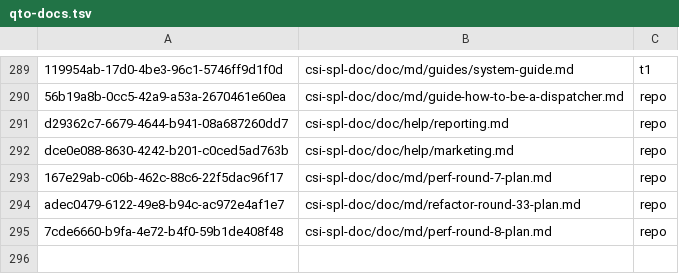
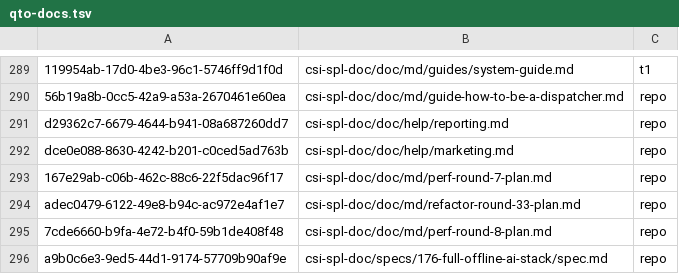
Before and after one commit to csitea/csi-spl, a TSV file: csi-spl-doc/doc/md/qto-docs.tsv, drawn as a sheet; only a part is shown, gaps mark what is left out; the diff names each change by its address in the sheet, - before the commit and + after, or states it on an @@ line.

Commit message:
docs(qto, SPL-5455): spec 176 is Qto doc a9b0c6e3, its export landed
The dispatch holder imported csi-spl-doc/specs/176-full-offline-ai-stack/spec.md
into the repo tree (do_spl_doctree_import_md QTO_FS=repo, 35 sections)
through the t1 desk seat on sat, as spec FR-13 and the editor c-690 asked
after the five-seat signature (e9c38f7f3). This commit carries the new map
row and the spec's generated-from line and section anchors; the text is
unchanged (QTO_CHECK=1: the md equals its Qto export).

Docs: none (this is the doc)

```diff
--- a/csi-spl-doc/doc/md/qto-docs.tsv
+++ b/csi-spl-doc/doc/md/qto-docs.tsv
+row 296: a9b0c6e3-9ed5-44d1-9174-57709b90af9e | csi-spl-doc/specs/176-full-offline-ai-stack/spec.md | repo
```
Also changed, not shown: 1 other file.
